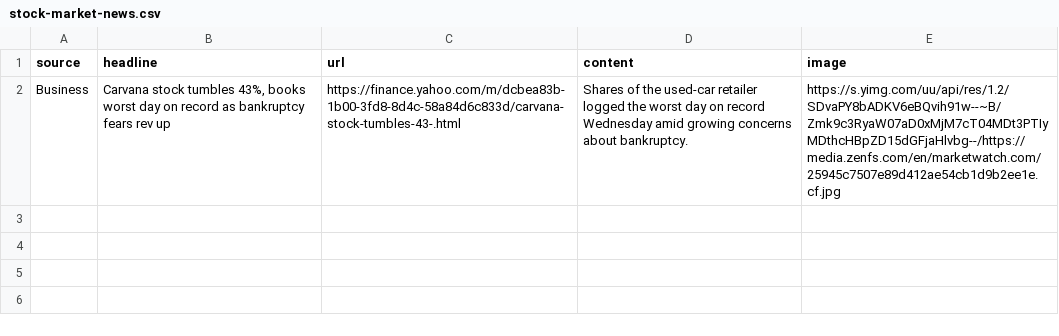
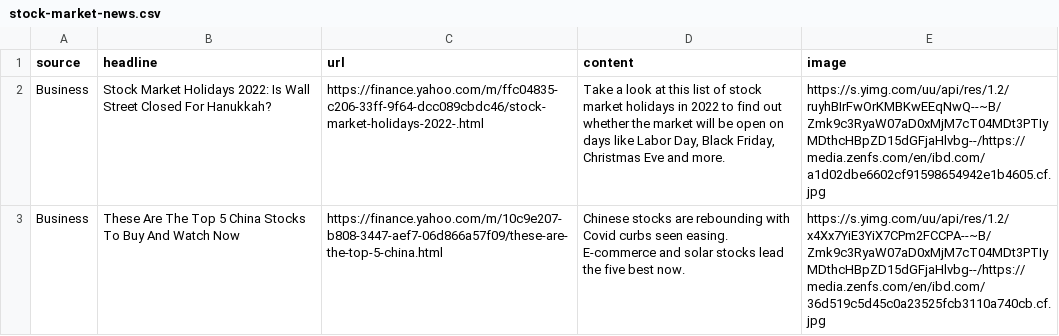
Before and after one commit to woonsupkim/Sentiment_SNP, a CSV file: stock-market-news.csv, drawn as a sheet.

```diff
--- a/stock-market-news.csv
+++ b/stock-market-news.csv
@@ -1,2 +1,3 @@
 source,headline,url,content,image
-Business,"Carvana stock tumbles 43%, books worst day on record as bankruptcy fears rev up",https://finance.yahoo.com/m/dcbea83b-1b00-3fd8-8d4c-58a84d6c833d/carvana-stock-tumbles-43-.html,Shares of the used-car retailer logged the worst day on record Wednesday amid growing concerns about bankruptcy.,https://s.yimg.com/uu/api/res/1.2/SDvaPY8bADKV6eBQvih91w--~B/Zmk9c3RyaW07aD0xMjM7cT04MDt3PTIyMDthcHBpZD15dGFjaHlvbg--/https://media.zenfs.com/en/marketwatch.com/25945c7507e89d412ae54cb1d9b2ee1e.cf.jpg
+Business,Stock Market Holidays 2022: Is Wall Street Closed For Hanukkah?,https://finance.yahoo.com/m/ffc04835-c206-33ff-9f64-dcc089cbdc46/stock-market-holidays-2022-.html,"Take a look at this list of stock market holidays in 2022 to find out whether the market will be open on days like Labor Day, Black Friday, Christmas Eve and more.",https://s.yimg.com/uu/api/res/1.2/ruyhBIrFwOrKMBKwEEqNwQ--~B/Zmk9c3RyaW07aD0xMjM7cT04MDt3PTIyMDthcHBpZD15dGFjaHlvbg--/https://media.zenfs.com/en/ibd.com/a1d02dbe6602cf91598654942e1b4605.cf.jpg
+Business,These Are The Top 5 China Stocks To Buy And Watch Now,https://finance.yahoo.com/m/10c9e207-b808-3447-aef7-06d866a57f09/these-are-the-top-5-china.html,Chinese stocks are rebounding with Covid curbs seen easing. E-commerce and solar stocks lead the five best now.,https://s.yimg.com/uu/api/res/1.2/x4Xx7YiE3YiX7CPm2FCCPA--~B/Zmk9c3RyaW07aD0xMjM7cT04MDt3PTIyMDthcHBpZD15dGFjaHlvbg--/https://media.zenfs.com/en/ibd.com/36d519c5d45c0a23525fcb3110a740cb.cf.jpg
```
Also changed, not shown: 1 other file.
